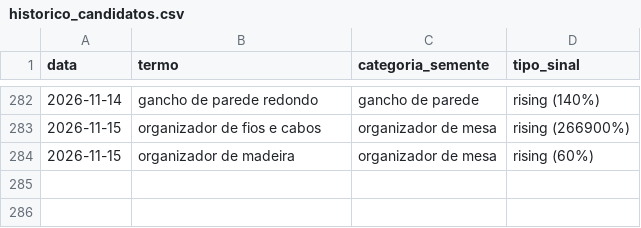
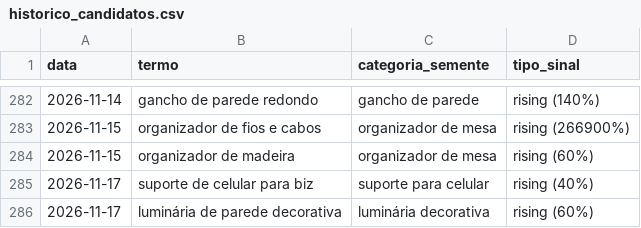
Before and after one commit to gbdevs23/PRODUTREND-3D, a CSV file: historico_candidatos.csv, drawn as a sheet; only a part is shown, gaps mark what is left out.

```diff
--- a/historico_candidatos.csv
+++ b/historico_candidatos.csv
@@ -284 +284,3 @@ data,termo,categoria_semente,tipo_sinal
 2026-11-15,organizador de madeira,organizador de mesa,rising (60%)
+2026-11-17,suporte de celular para biz,suporte para celular,rising (40%)
+2026-11-17,luminária de parede decorativa,luminária decorativa,rising (60%)
```
Also changed, not shown: 1 other file.
